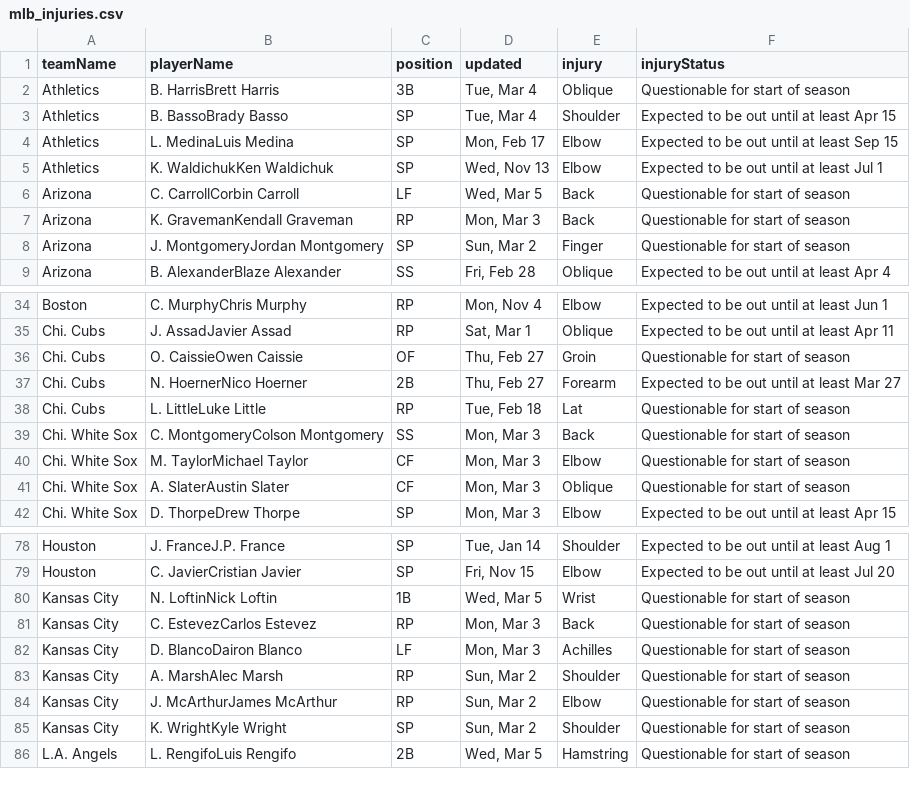
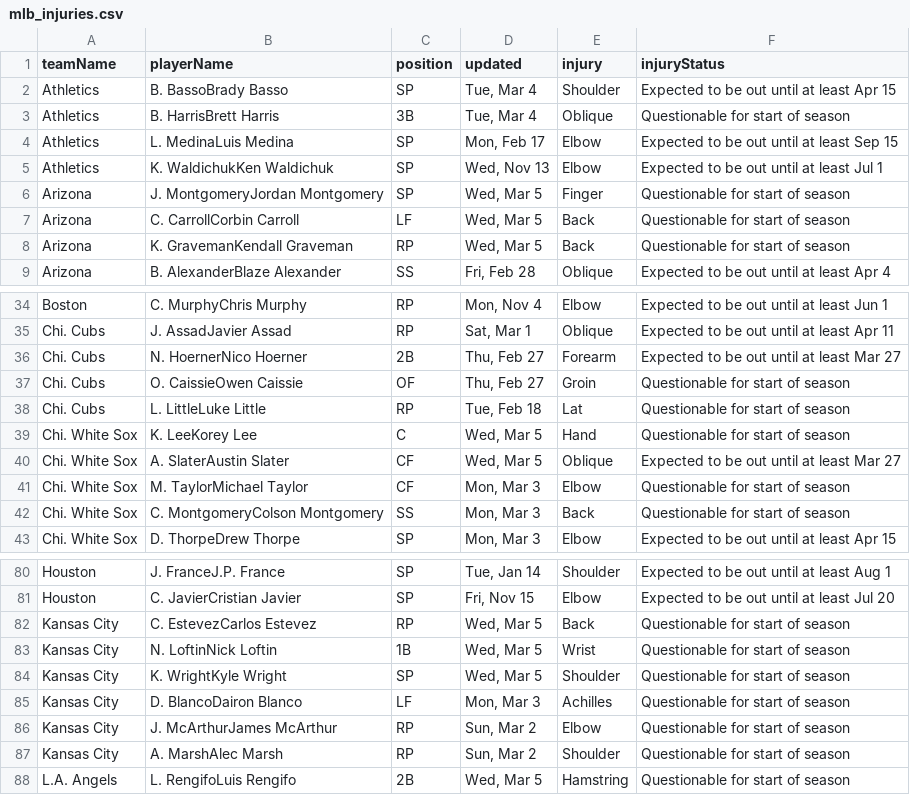
Before and after one commit to quintonfesq04/RealSports, a CSV file: MLB/mlb_injuries.csv, drawn as a sheet; only a part is shown, gaps mark what is left out; the diff covers the shown part only.

```diff
--- a/MLB/mlb_injuries.csv
+++ b/MLB/mlb_injuries.csv
@@ -1,9 +1,9 @@
 teamName,playerName,position,updated,injury,injuryStatus
+Athletics,B. BassoBrady Basso,SP,"Tue, Mar 4",Shoulder,Expected to be out until at least Apr 15
 Athletics,B. HarrisBrett Harris,3B,"Tue, Mar 4",Oblique,Questionable for start of season
-Athletics,B. BassoBrady Basso,SP,"Tue, Mar 4",Shoulder,Expected to be out until at least Apr 15
 Athletics,L. MedinaLuis Medina,SP,"Mon, Feb 17",Elbow,Expected to be out until at least Sep 15
 Athletics,K. WaldichukKen Waldichuk,SP,"Wed, Nov 13",Elbow,Expected to be out until at least Jul 1
+Arizona,J. MontgomeryJordan Montgomery,SP,"Wed, Mar 5",Finger,Questionable for start of season
 Arizona,C. CarrollCorbin Carroll,LF,"Wed, Mar 5",Back,Questionable for start of season
-Arizona,K. GravemanKendall Graveman,RP,"Mon, Mar 3",Back,Questionable for start of season
-Arizona,J. MontgomeryJordan Montgomery,SP,"Sun, Mar 2",Finger,Questionable for start of season
+Arizona,K. GravemanKendall Graveman,RP,"Wed, Mar 5",Back,Questionable for start of season
 Arizona,B. AlexanderBlaze Alexander,SS,"Fri, Feb 28",Oblique,Expected to be out until at least Apr 4
@@ -35,8 +35,9 @@ Boston,C. MurphyChris Murphy,RP,"Mon, Nov 4",Elbow,Expected to be out until at l
 Chi. Cubs,J. AssadJavier Assad,RP,"Sat, Mar 1",Oblique,Expected to be out until at least Apr 11
+Chi. Cubs,N. HoernerNico Hoerner,2B,"Thu, Feb 27",Forearm,Expected to be out until at least Mar 27
 Chi. Cubs,O. CaissieOwen Caissie,OF,"Thu, Feb 27",Groin,Questionable for start of season
-Chi. Cubs,N. HoernerNico Hoerner,2B,"Thu, Feb 27",Forearm,Expected to be out until at least Mar 27
 Chi. Cubs,L. LittleLuke Little,RP,"Tue, Feb 18",Lat,Questionable for start of season
+Chi. White Sox,K. LeeKorey Lee,C,"Wed, Mar 5",Hand,Questionable for start of season
+Chi. White Sox,A. SlaterAustin Slater,CF,"Wed, Mar 5",Oblique,Expected to be out until at least Mar 27
+Chi. White Sox,M. TaylorMichael Taylor,CF,"Mon, Mar 3",Elbow,Questionable for start of season
 Chi. White Sox,C. MontgomeryColson Montgomery,SS,"Mon, Mar 3",Back,Questionable for start of season
-Chi. White Sox,M. TaylorMichael Taylor,CF,"Mon, Mar 3",Elbow,Questionable for start of season
-Chi. White Sox,A. SlaterAustin Slater,CF,"Mon, Mar 3",Oblique,Questionable for start of season
 Chi. White Sox,D. ThorpeDrew Thorpe,SP,"Mon, Mar 3",Elbow,Expected to be out until at least Apr 15
@@ -79,8 +81,8 @@ Houston,J. FranceJ.P. France,SP,"Tue, Jan 14",Shoulder,Expected to be out until
 Houston,C. JavierCristian Javier,SP,"Fri, Nov 15",Elbow,Expected to be out until at least Jul 20
+Kansas City,C. EstevezCarlos Estevez,RP,"Wed, Mar 5",Back,Questionable for start of season
 Kansas City,N. LoftinNick Loftin,1B,"Wed, Mar 5",Wrist,Questionable for start of season
-Kansas City,C. EstevezCarlos Estevez,RP,"Mon, Mar 3",Back,Questionable for start of season
+Kansas City,K. WrightKyle Wright,SP,"Wed, Mar 5",Shoulder,Questionable for start of season
 Kansas City,D. BlancoDairon Blanco,LF,"Mon, Mar 3",Achilles,Questionable for start of season
+Kansas City,J. McArthurJames McArthur,RP,"Sun, Mar 2",Elbow,Questionable for start of season
 Kansas City,A. MarshAlec Marsh,RP,"Sun, Mar 2",Shoulder,Questionable for start of season
-Kansas City,J. McArthurJames McArthur,RP,"Sun, Mar 2",Elbow,Questionable for start of season
-Kansas City,K. WrightKyle Wright,SP,"Sun, Mar 2",Shoulder,Questionable for start of season
 L.A. Angels,L. RengifoLuis Rengifo,2B,"Wed, Mar 5",Hamstring,Questionable for start of season
```
Also changed, not shown: 9 added rows, 4 removed rows, 9 moved rows and 2 edited cells elsewhere in this file, NBA/nba_healthy_player_stats.csv, NBA/nba_injury_report.csv, 12 other files.
